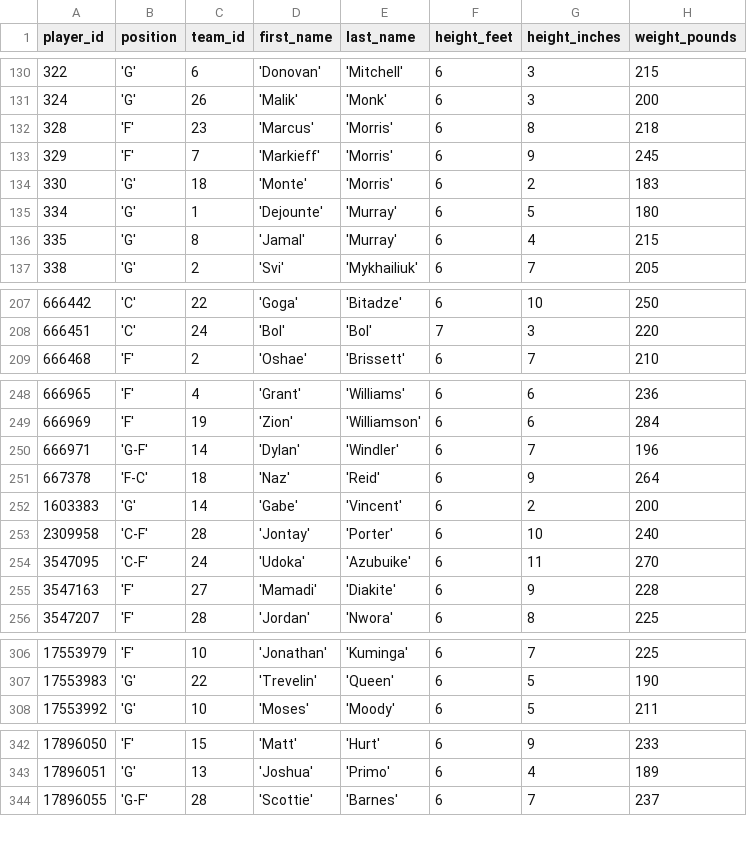
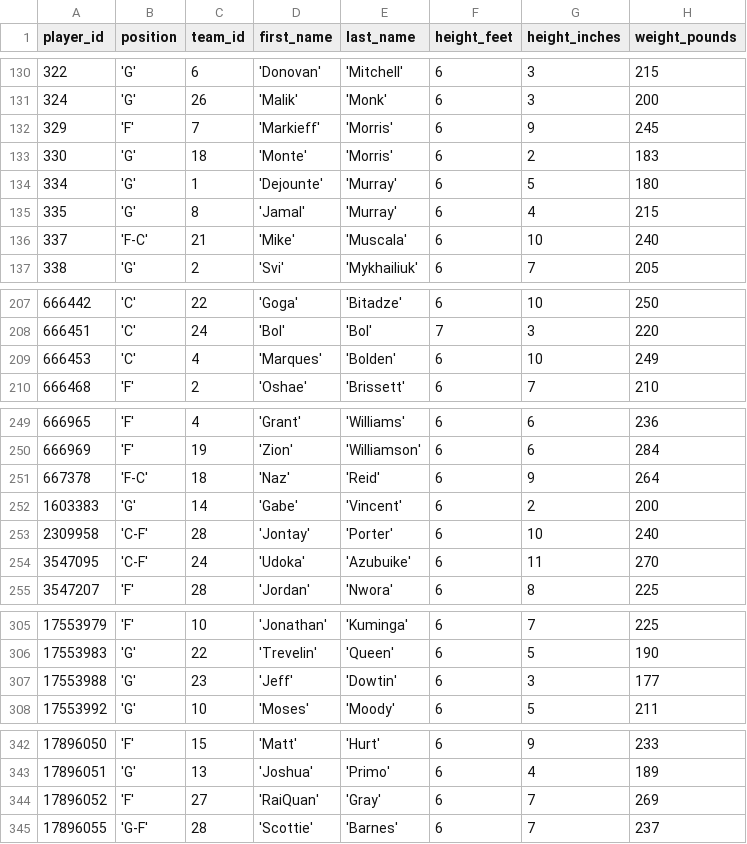
Before and after one commit to corey-cheung/nba-basketball-orchestration, a CSV file: include/ingestion/python/temp/2_temp_players.csv, drawn as a sheet; only a part is shown, gaps mark what is left out; the diff covers the shown part only.

```diff
--- a/include/ingestion/python/temp/2_temp_players.csv
+++ b/include/ingestion/python/temp/2_temp_players.csv
@@ -131,3 +131,2 @@ player_id,position,team_id,first_name,last_name,height_feet,height_inches,weight
 324,'G',26,'Malik','Monk',6,3,200
-328,'F',23,'Marcus','Morris',6,8,218
 329,'F',7,'Markieff','Morris',6,9,245
@@ -136,2 +135,3 @@ player_id,position,team_id,first_name,last_name,height_feet,height_inches,weight
 335,'G',8,'Jamal','Murray',6,4,215
+337,'F-C',21,'Mike','Muscala',6,10,240
 338,'G',2,'Svi','Mykhailiuk',6,7,205
@@ -208,2 +208,3 @@ player_id,position,team_id,first_name,last_name,height_feet,height_inches,weight
 666451,'C',24,'Bol','Bol',7,3,220
+666453,'C',4,'Marques','Bolden',6,10,249
 666468,'F',2,'Oshae','Brissett',6,7,210
@@ -249,3 +250,2 @@ player_id,position,team_id,first_name,last_name,height_feet,height_inches,weight
 666969,'F',19,'Zion','Williamson',6,6,284
-666971,'G-F',14,'Dylan','Windler',6,7,196
 667378,'F-C',18,'Naz','Reid',6,9,264
@@ -254,3 +254,2 @@ player_id,position,team_id,first_name,last_name,height_feet,height_inches,weight
 3547095,'C-F',24,'Udoka','Azubuike',6,11,270
-3547163,'F',27,'Mamadi','Diakite',6,9,228
 3547207,'F',28,'Jordan','Nwora',6,8,225
@@ -307,2 +306,3 @@ player_id,position,team_id,first_name,last_name,height_feet,height_inches,weight
 17553983,'G',22,'Trevelin','Queen',6,5,190
+17553988,'G',23,'Jeff','Dowtin',6,3,177
 17553992,'G',10,'Moses','Moody',6,5,211
@@ -343,2 +343,3 @@ player_id,position,team_id,first_name,last_name,height_feet,height_inches,weight
 17896051,'G',13,'Joshua','Primo',6,4,189
+17896052,'F',27,'RaiQuan','Gray',6,7,269
 17896055,'G-F',28,'Scottie','Barnes',6,7,237
```
Also changed, not shown: 1 added row elsewhere in this file, include/ingestion/python/temp/3_temp_games.csv, include/ingestion/python/temp/4_temp_box_scores.csv.
